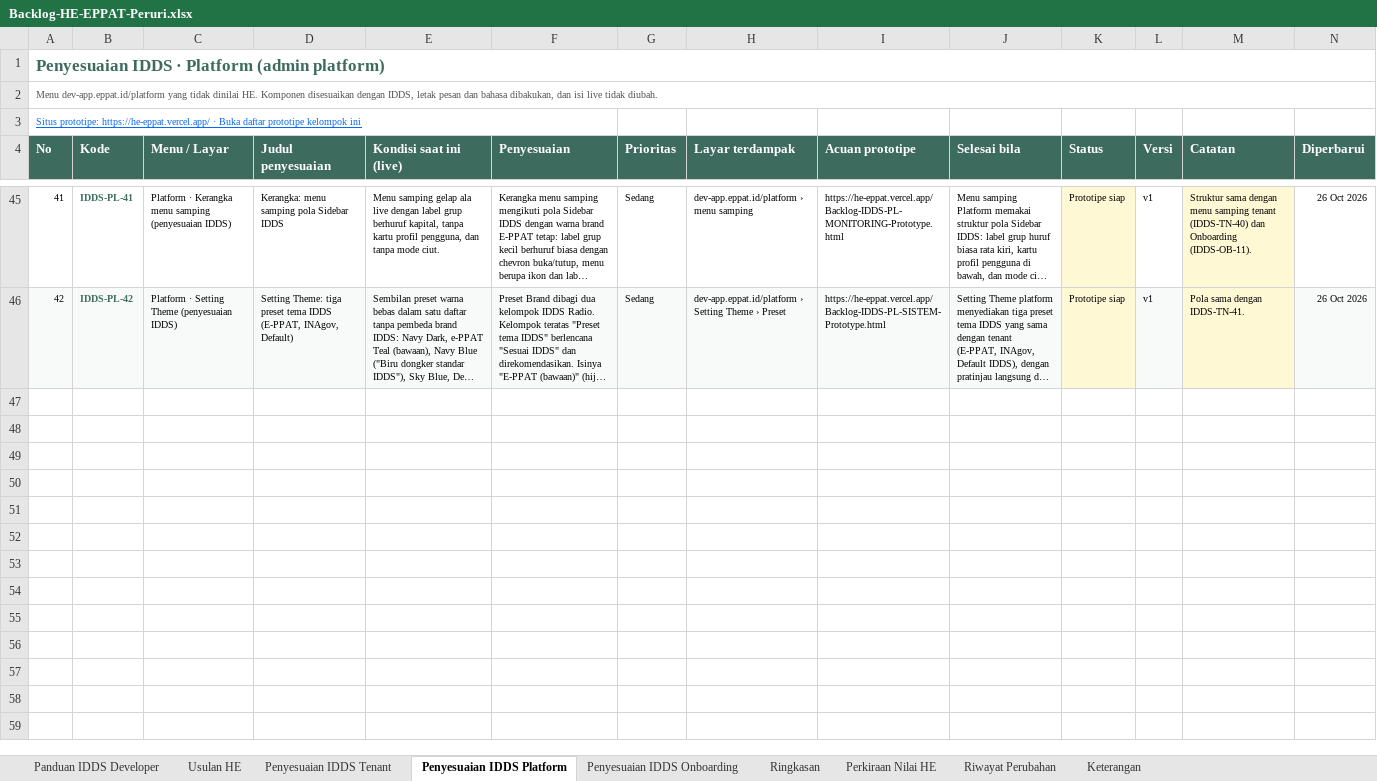
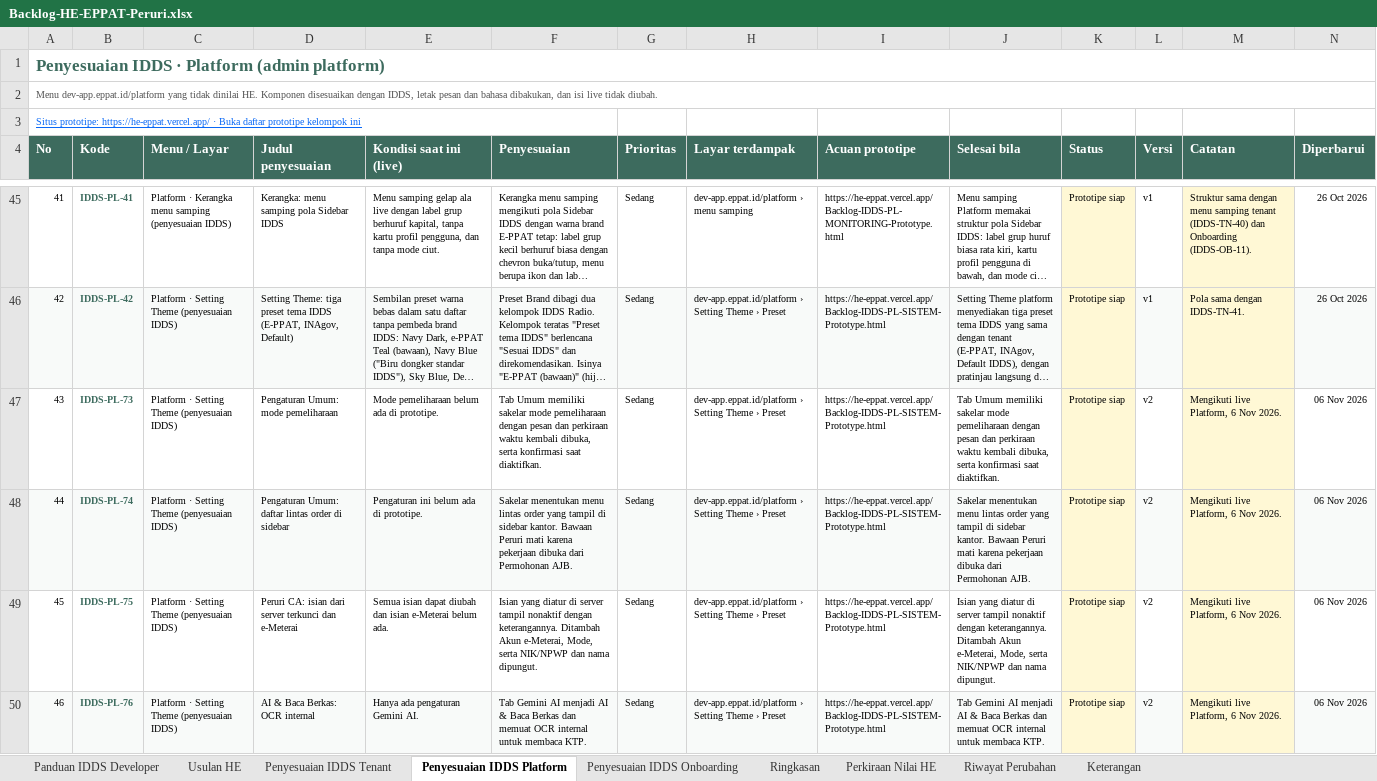
Before and after one commit to yogi-alt/HE-EPPAT-Backlog, an Excel workbook: Backlog-HE-EPPAT-Peruri.xlsx, sheet Penyesuaian IDDS Platform, drawn as a sheet; only a part is shown, gaps mark what is left out; long unchanged cells end in …; values as stored, in another font and other column widths than the file's, no borders; the diff covers the shown part only; the diff names each change by its address in the sheet, - before the commit and + after, or states it on an @@ line.

```diff
--- a/Backlog-HE-EPPAT-Peruri.xlsx (sheet Penyesuaian IDDS Platform)
+++ b/Backlog-HE-EPPAT-Peruri.xlsx (sheet Penyesuaian IDDS Platform)
+row 47: 43 | IDDS-PL-73 | Platform · Setting Theme (penyesuaian IDDS) | Pengaturan Umum: mode pemeliharaan | Mode pemeliharaan belum ada di prototipe. | Tab Umum memiliki sakelar mode pemeliharaan dengan pesan dan perkiraan waktu kembali dibuka, serta konfirmasi saat diaktifkan. | Sedang | dev-app.eppat.id/platform › Setting Theme › Preset | https://he-eppat.vercel.app/Backlog-IDDS-PL-SISTEM-Prototype.html | Tab Umum memiliki sakelar mode pemeliharaan dengan pesan dan perkiraan waktu kembali dibuka, serta konfirmasi saat diaktifkan. | Prototipe siap | v2 | Mengikuti live Platform, 6 Nov 2026. | 06 Nov 2026
+row 48: 44 | IDDS-PL-74 | Platform · Setting Theme (penyesuaian IDDS) | Pengaturan Umum: daftar lintas order di sidebar | Pengaturan ini belum ada di prototipe. | Sakelar menentukan menu lintas order yang tampil di sidebar kantor. Bawaan Peruri mati karena pekerjaan dibuka dari Permohonan AJB. | Sedang | dev-app.eppat.id/platform › Setting Theme › Preset | https://he-eppat.vercel.app/Backlog-IDDS-PL-SISTEM-Prototype.html | Sakelar menentukan menu lintas order yang tampil di sidebar kantor. Bawaan Peruri mati karena pekerjaan dibuka dari Permohonan AJB. | Prototipe siap | v2 | Mengikuti live Platform, 6 Nov 2026. | 06 Nov 2026
+row 49: 45 | IDDS-PL-75 | Platform · Setting Theme (penyesuaian IDDS) | Peruri CA: isian dari server terkunci dan e-Meterai | Semua isian dapat diubah dan isian e-Meterai belum ada. | Isian yang diatur di server tampil nonaktif dengan keterangannya. Ditambah Akun e-Meterai, Mode, serta NIK/NPWP dan nama dipungut. | Sedang | dev-app.eppat.id/platform › Setting Theme › Preset | https://he-eppat.vercel.app/Backlog-IDDS-PL-SISTEM-Prototype.html | Isian yang diatur di server tampil nonaktif dengan keterangannya. Ditambah Akun e-Meterai, Mode, serta NIK/NPWP dan nama dipungut. | Prototipe siap | v2 | Mengikuti live Platform, 6 Nov 2026. | 06 Nov 2026
+row 50: 46 | IDDS-PL-76 | Platform · Setting Theme (penyesuaian IDDS) | AI & Baca Berkas: OCR internal | Hanya ada pengaturan Gemini AI. | Tab Gemini AI menjadi AI & Baca Berkas dan memuat OCR internal untuk membaca KTP. | Sedang | dev-app.eppat.id/platform › Setting Theme › Preset | https://he-eppat.vercel.app/Backlog-IDDS-PL-SISTEM-Prototype.html | Tab Gemini AI menjadi AI & Baca Berkas dan memuat OCR internal untuk membaca KTP. | Prototipe siap | v2 | Mengikuti live Platform, 6 Nov 2026. | 06 Nov 2026
```
Also changed, not shown: 30 added rows elsewhere in this sheet, sheet Usulan HE, sheet Penyesuaian IDDS Tenant, sheet Riwayat Perubahan, sheet Panduan IDDS Developer, sheet Ringkasan, sheet Penyesuaian IDDS Onboarding, formulas that keep their value, 12 other files.
